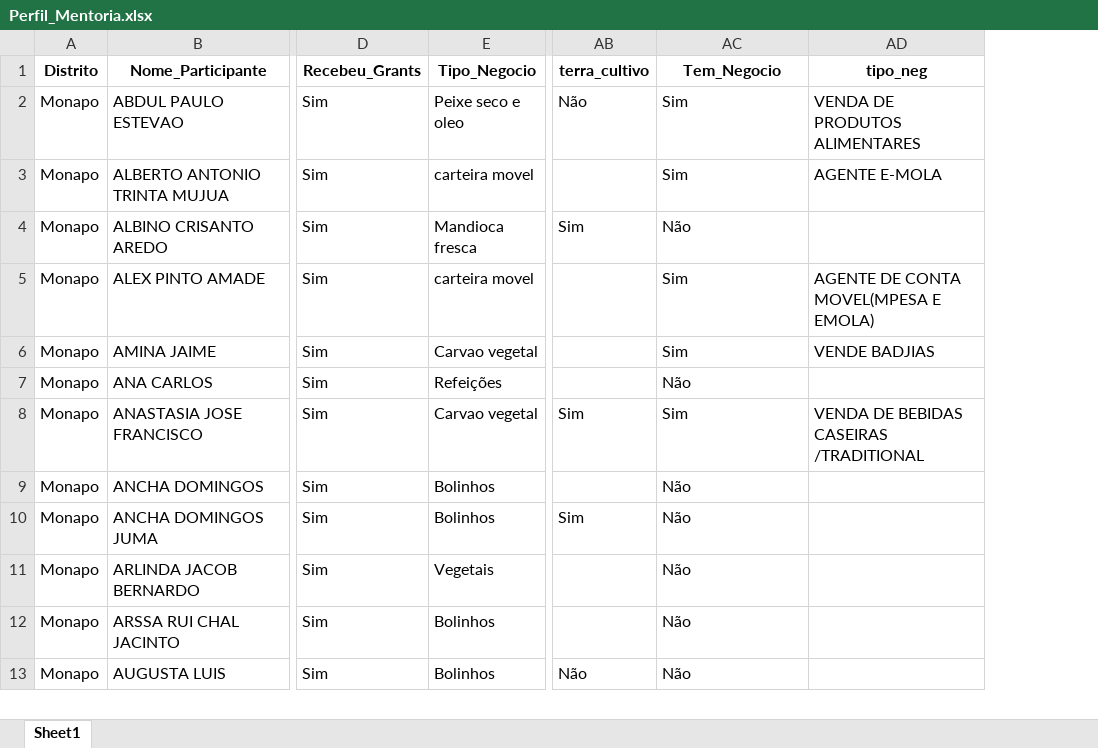
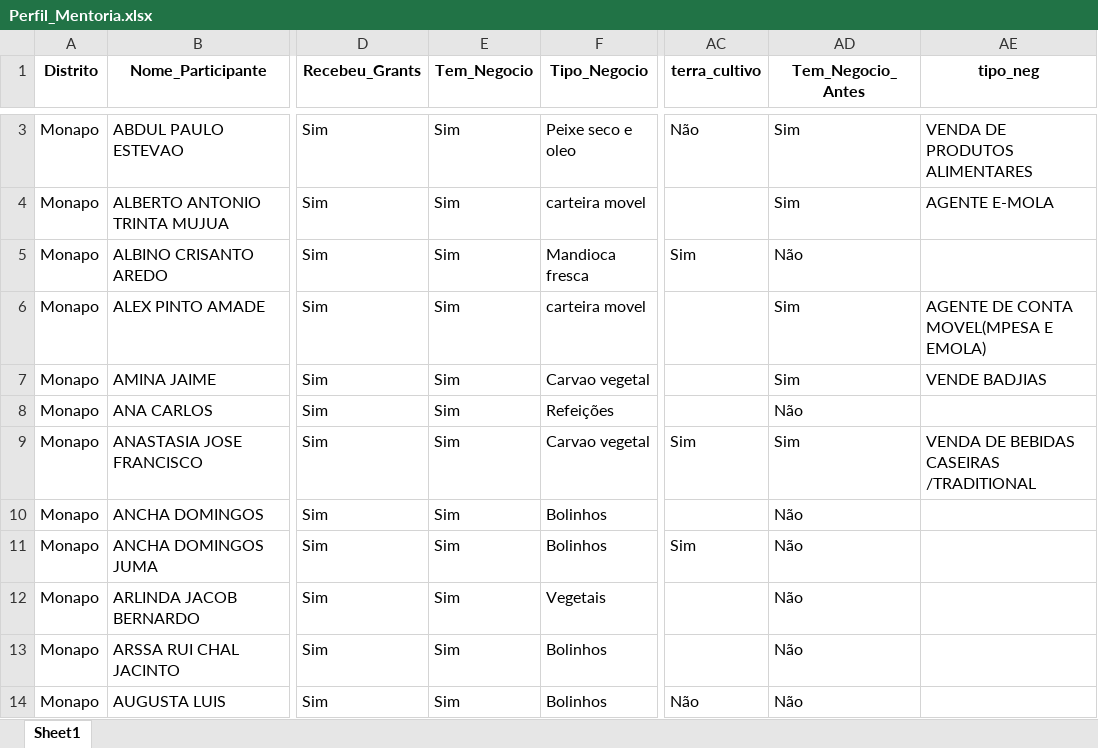
Before and after one commit to muvamis/dash_nexus_c1_2026, an Excel workbook: Perfil_Mentoria.xlsx, sheet Sheet1, drawn as a sheet; only a part is shown, gaps mark what is left out; values as stored, in another font and other column widths than the file's, no borders; addresses are those after the commit; the diff covers the shown part only; the diff names each change by its address in the sheet, - before the commit and + after, or states it on an @@ line.

```diff
--- a/Perfil_Mentoria.xlsx (sheet Sheet1)
+++ b/Perfil_Mentoria.xlsx (sheet Sheet1)
+column E (Tem_Negocio), rows 3-14: all Sim
-AD1: Tem_Negocio
+AD1: Tem_Negocio_Antes
```
Also changed, not shown: 1 added row, 1 removed row and 1 moved row elsewhere in this sheet, Acompanhamento_Sessoes_Nexus.xlsx, Presencas_Nexus_Mentoria.xlsx, 3 other files.
